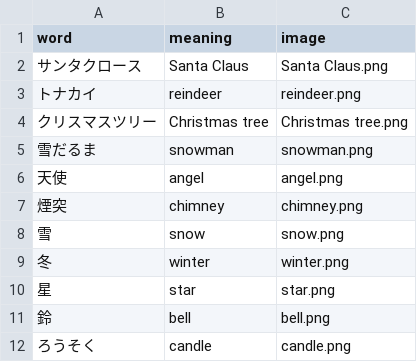
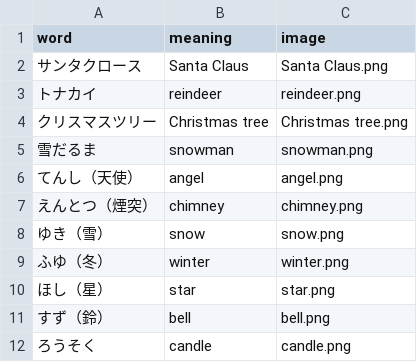
Before and after one commit to k2poo/word-app, a CSV file: lists/クリスマス１.csv, drawn as a sheet.

Commit message:
Update クリスマス１.csv

```diff
--- a/lists/クリスマス１.csv
+++ b/lists/クリスマス１.csv
@@ -5,8 +5,8 @@
 雪だるま,snowman,snowman.png
-天使,angel,angel.png
-煙突,chimney,chimney.png
-雪,snow,snow.png
-冬,winter,winter.png
-星,star,star.png
-鈴,bell,bell.png
+てんし（天使）,angel,angel.png
+えんとつ（煙突）,chimney,chimney.png
+ゆき（雪）,snow,snow.png
+ふゆ（冬）,winter,winter.png
+ほし（星）,star,star.png
+すず（鈴）,bell,bell.png
 ろうそく,candle,candle.png
```
